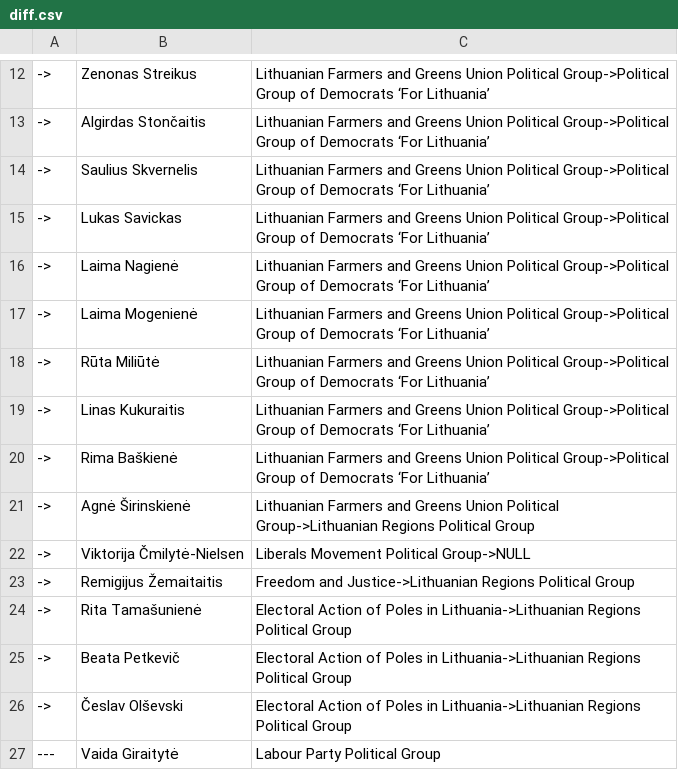
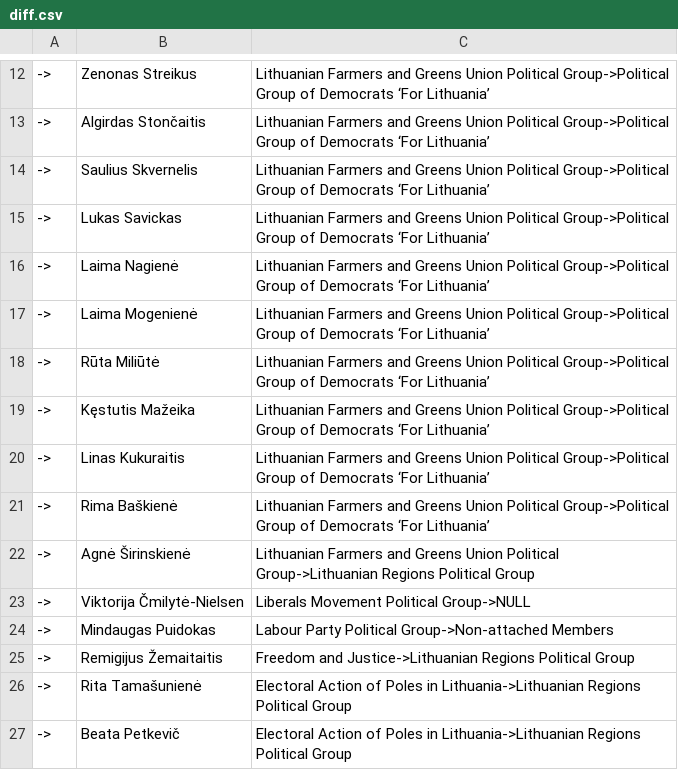
Before and after one commit to every-politician-scrapers/lithuania-seimas-official, a CSV file: data/diff.csv, drawn as a sheet; only a part is shown, gaps mark what is left out; the shorter side is filled out with more unchanged rows.

```diff
--- a/data/diff.csv
+++ b/data/diff.csv
@@ -18,2 +18,3 @@
 ->,Rūta Miliūtė,Lithuanian Farmers and Greens Union Political Group->Political Group of Democrats ‘For Lithuania’
+->,Kęstutis Mažeika,Lithuanian Farmers and Greens Union Political Group->Political Group of Democrats ‘For Lithuania’
 ->,Linas Kukuraitis,Lithuanian Farmers and Greens Union Political Group->Political Group of Democrats ‘For Lithuania’
@@ -22,2 +23,3 @@
 ->,Viktorija Čmilytė-Nielsen,Liberals Movement Political Group->NULL
+->,Mindaugas Puidokas,Labour Party Political Group->Non-attached Members
 ->,Remigijus Žemaitaitis,Freedom and Justice->Lithuanian Regions Political Group
```
Also changed, not shown: data/official.csv.
